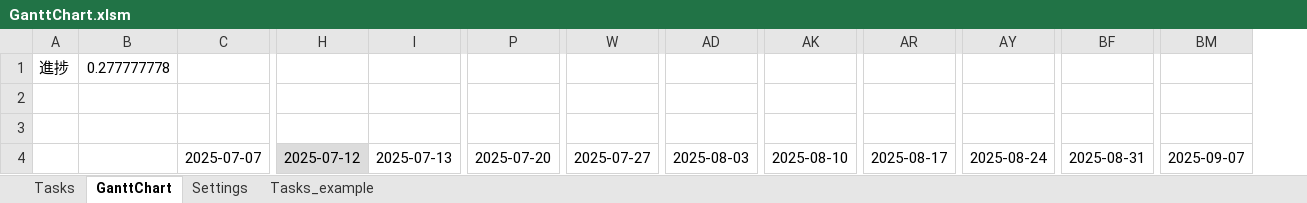
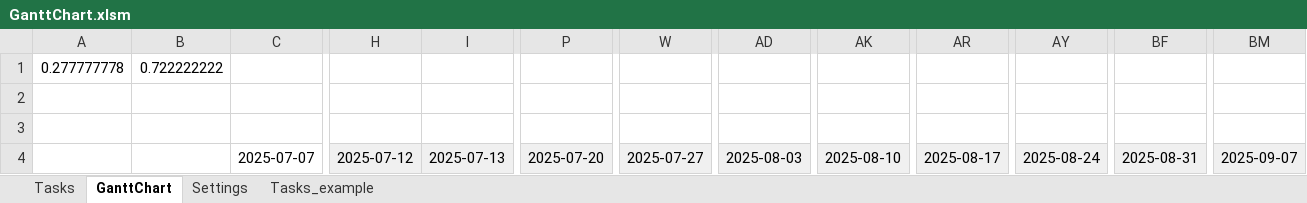
Before and after one commit to qack-dev/GanttChart, an Excel workbook: GanttChart.xlsm, sheet GanttChart, drawn as a sheet; only a part is shown, gaps mark what is left out; values as stored, in another font and other column widths than the file's, no borders; charts and pictures not drawn; removed rows and columns are numbered as before the commit, all else as after; the diff names each change by its address in the sheet, - before the commit and + after, or states it on an @@ line.

Commit message:
M_GanttChart モジュールデバッグ中

```diff
--- a/GanttChart.xlsm (sheet GanttChart)
+++ b/GanttChart.xlsm (sheet GanttChart)
-column A, row 1: 進捗
+column B, row 1: 0.722222222
-I4 fill: none
+I4 fill: #F0F0F0
-P4 fill: none
+P4 fill: #F0F0F0
-W4 fill: none
+W4 fill: #F0F0F0
-AD4 fill: none
+AD4 fill: #F0F0F0
-AK4 fill: none
+AK4 fill: #F0F0F0
-AR4 fill: none
+AR4 fill: #F0F0F0
-AY4 fill: none
+AY4 fill: #F0F0F0
-BF4 fill: none
+BF4 fill: #F0F0F0
-BM4 fill: none
+BM4 fill: #F0F0F0
```
Also changed, not shown: charts or pictures, 1 other file.
